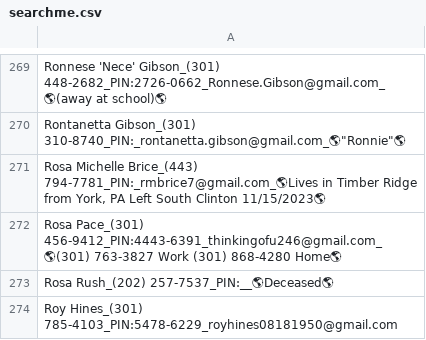
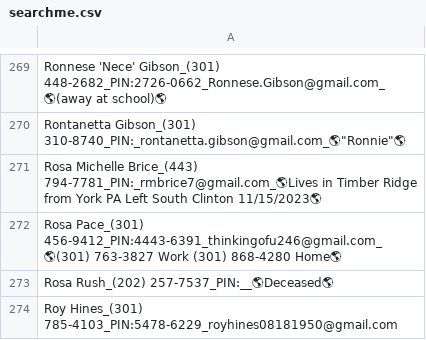
Before and after one commit to KIBrown031/KIBrown031.github.io, a CSV file: searchme.csv, drawn as a sheet; only a part is shown, gaps mark what is left out; the diff covers the shown part only.

```diff
--- a/searchme.csv
+++ b/searchme.csv
@@ -270,3 +270,3 @@
 "Rontanetta Gibson_(301) 310-8740_PIN:_rontanetta.gibson@gmail.com_🌎""Ronnie""🌎"
-"Rosa Michelle Brice_(443) 794-7781_PIN:_rmbrice7@gmail.com_🌎Lives in Timber Ridge from York, PA Left South Clinton 11/15/2023🌎"
+"Rosa Michelle Brice_(443) 794-7781_PIN:_rmbrice7@gmail.com_🌎Lives in Timber Ridge from York  PA Left South Clinton 11/15/2023🌎"
 "Rosa Pace_(301) 456-9412_PIN:4443-6391_thinkingofu246@gmail.com_🌎(301) 763-3827 Work (301) 868-4280 Home🌎"
```
Also changed, not shown: 26 edited cells elsewhere in this file, 1 other file.
